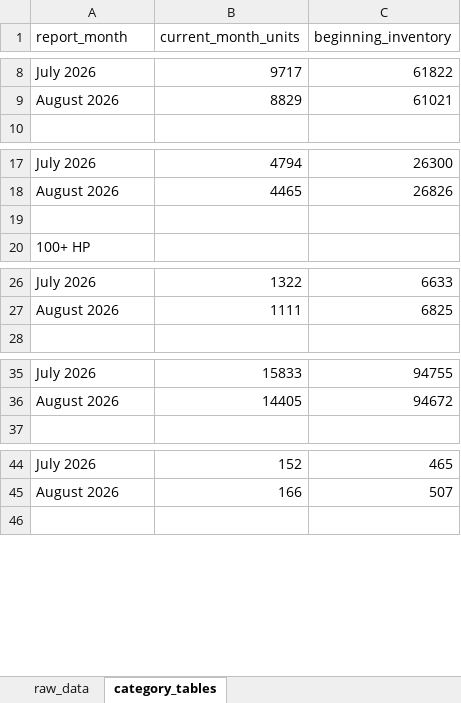
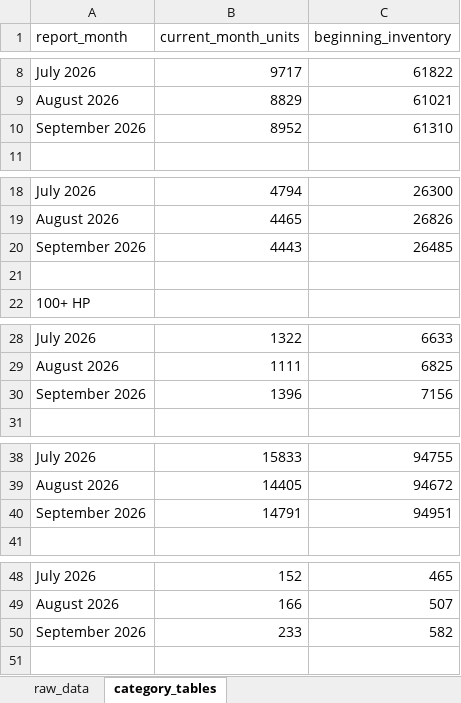
Before and after one commit to Ghostface321/AEM-tractor-tracker, an Excel workbook: data.xlsx, sheet category_tables, drawn as a sheet; only a part is shown, gaps mark what is left out; values as stored, in another font and other column widths than the file's, no borders; the diff covers the shown part only; the diff names each change by its address in the sheet, - before the commit and + after, or states it on an @@ line.

```diff
--- a/data.xlsx (sheet category_tables)
+++ b/data.xlsx (sheet category_tables)
+row 10: September 2026 | 8952 | 61310
+row 20: September 2026 | 4443 | 26485
+row 30: September 2026 | 1396 | 7156
+row 40: September 2026 | 14791 | 94951
+row 50: September 2026 | 233 | 582
```
Also changed, not shown: 2 added rows elsewhere in this sheet, sheet raw_data, 1 other file.
